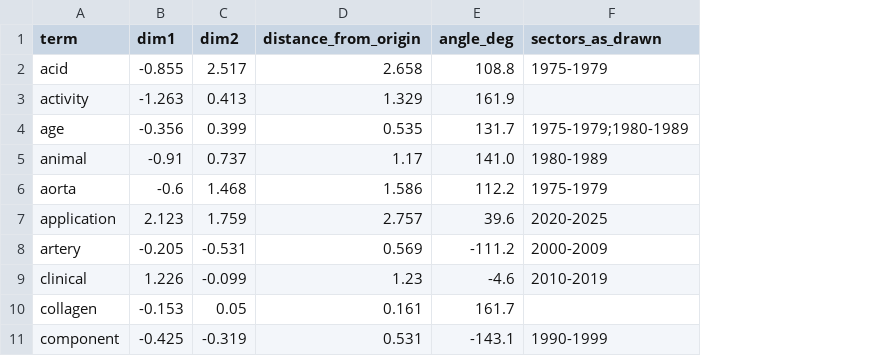
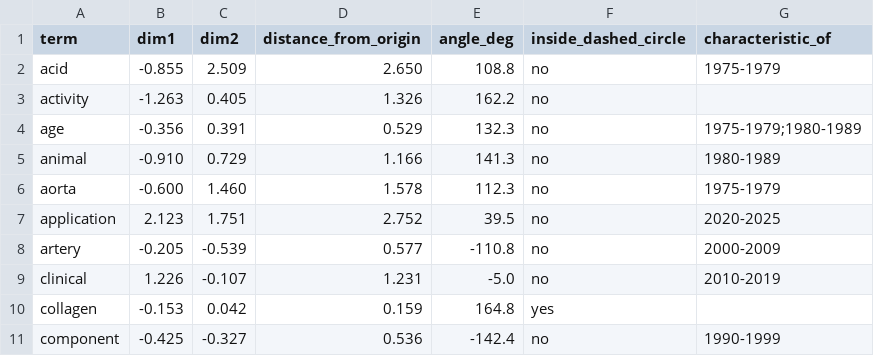
Before and after one commit to Doc-Koba/elastin-textmining, a CSV file: data/ca_terms_figure3.csv, drawn as a sheet; only a part is shown; addresses are those after the commit; the diff covers the shown part only; the diff names each change by its address in the sheet, - before the commit and + after, or states it on an @@ line.

```diff
--- a/data/ca_terms_figure3.csv
+++ b/data/ca_terms_figure3.csv
+column F (inside_dashed_circle), rows 2-11: no | no | no | no | no | no | no | no | yes | no
-G1: sectors_as_drawn
+G1: characteristic_of
-C2 (dim2): 2.517
+C2 (dim2): 2.509
-D2 (distance_from_origin): 2.658
+D2 (distance_from_origin): 2.650
-C3 (dim2): 0.413
+C3 (dim2): 0.405
-D3 (distance_from_origin): 1.329
+D3 (distance_from_origin): 1.326
-E3 (angle_deg): 161.9
+E3 (angle_deg): 162.2
-C4 (dim2): 0.399
+C4 (dim2): 0.391
-D4 (distance_from_origin): 0.535
+D4 (distance_from_origin): 0.529
-E4 (angle_deg): 131.7
+E4 (angle_deg): 132.3
-B5 (dim1): -0.91
+B5 (dim1): -0.910
-C5 (dim2): 0.737
+C5 (dim2): 0.729
-D5 (distance_from_origin): 1.17
+D5 (distance_from_origin): 1.166
-E5 (angle_deg): 141.0
+E5 (angle_deg): 141.3
-B6 (dim1): -0.6
+B6 (dim1): -0.600
-C6 (dim2): 1.468
+C6 (dim2): 1.460
-D6 (distance_from_origin): 1.586
+D6 (distance_from_origin): 1.578
-E6 (angle_deg): 112.2
+E6 (angle_deg): 112.3
-C7 (dim2): 1.759
+C7 (dim2): 1.751
-D7 (distance_from_origin): 2.757
+D7 (distance_from_origin): 2.752
-E7 (angle_deg): 39.6
+E7 (angle_deg): 39.5
-C8 (dim2): -0.531
+C8 (dim2): -0.539
-D8 (distance_from_origin): 0.569
+D8 (distance_from_origin): 0.577
-E8 (angle_deg): -111.2
+E8 (angle_deg): -110.8
-C9 (dim2): -0.099
+C9 (dim2): -0.107
-D9 (distance_from_origin): 1.23
+D9 (distance_from_origin): 1.231
-E9 (angle_deg): -4.6
+E9 (angle_deg): -5.0
-C10 (dim2): 0.05
+C10 (dim2): 0.042
-D10 (distance_from_origin): 0.161
+D10 (distance_from_origin): 0.159
-E10 (angle_deg): 161.7
+E10 (angle_deg): 164.8
-C11 (dim2): -0.319
+C11 (dim2): -0.327
-D11 (distance_from_origin): 0.531
+D11 (distance_from_origin): 0.536
-E11 (angle_deg): -143.1
+E11 (angle_deg): -142.4
```
Also changed, not shown: 155 edited cells elsewhere in this file, data/ca_periods_figure3.csv, 1 other file.
